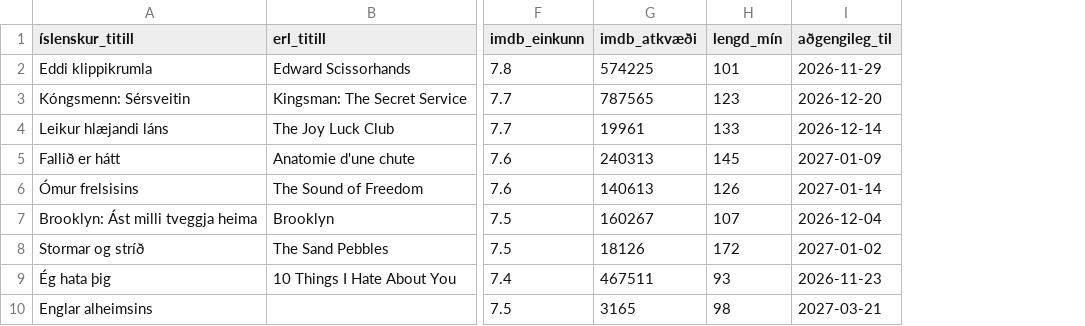
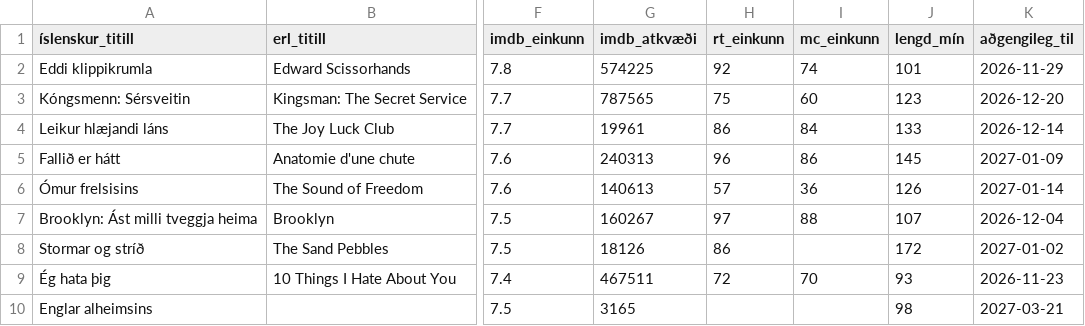
Before and after one commit to finaing/ruv-kvikmyndir, a CSV file: rúv_kvikmyndir.csv, drawn as a sheet; only a part is shown, gaps mark what is left out; the diff names each change by its address in the sheet, - before the commit and + after, or states it on an @@ line.

```diff
--- a/rúv_kvikmyndir.csv
+++ b/rúv_kvikmyndir.csv
+column H (rt_einkunn), rows 2-9: 92 | 75 | 86 | 96 | 57 | 97 | 86 | 72
+column I (mc_einkunn), rows 2-9: 74 | 60 | 84 | 86 | 36 | 88 |  | 70
```
Also changed, not shown: 4 other files.
